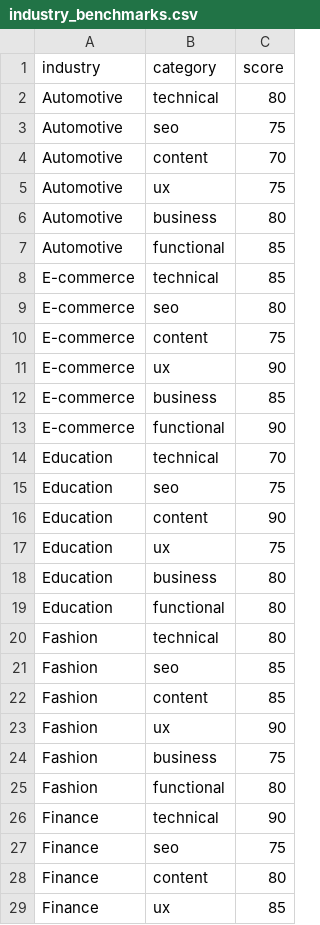
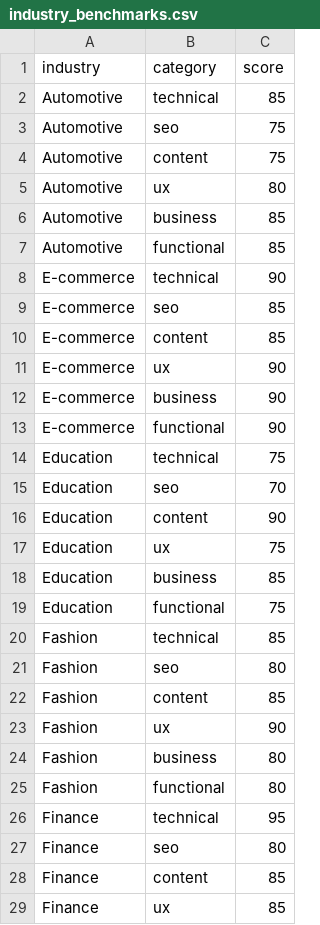
Before and after one commit to natasha-a-a/auditor, a CSV file: industry_benchmarks.csv, drawn as a sheet; only a part is shown; the diff covers the shown part only.

Commit message:
benchmark update

```diff
--- a/industry_benchmarks.csv
+++ b/industry_benchmarks.csv
@@ -1,29 +1,29 @@
 industry,category,score
-Automotive,technical,80
+Automotive,technical,85
 Automotive,seo,75
-Automotive,content,70
-Automotive,ux,75
-Automotive,business,80
+Automotive,content,75
+Automotive,ux,80
+Automotive,business,85
 Automotive,functional,85
-E-commerce,technical,85
-E-commerce,seo,80
-E-commerce,content,75
+E-commerce,technical,90
+E-commerce,seo,85
+E-commerce,content,85
 E-commerce,ux,90
-E-commerce,business,85
+E-commerce,business,90
 E-commerce,functional,90
-Education,technical,70
-Education,seo,75
+Education,technical,75
+Education,seo,70
 Education,content,90
 Education,ux,75
-Education,business,80
-Education,functional,80
-Fashion,technical,80
-Fashion,seo,85
+Education,business,85
+Education,functional,75
+Fashion,technical,85
+Fashion,seo,80
 Fashion,content,85
 Fashion,ux,90
-Fashion,business,75
+Fashion,business,80
 Fashion,functional,80
-Finance,technical,90
-Finance,seo,75
-Finance,content,80
+Finance,technical,95
+Finance,seo,80
+Finance,content,85
 Finance,ux,85
```
Also changed, not shown: 17 edited cells elsewhere in this file, 1 other file.
